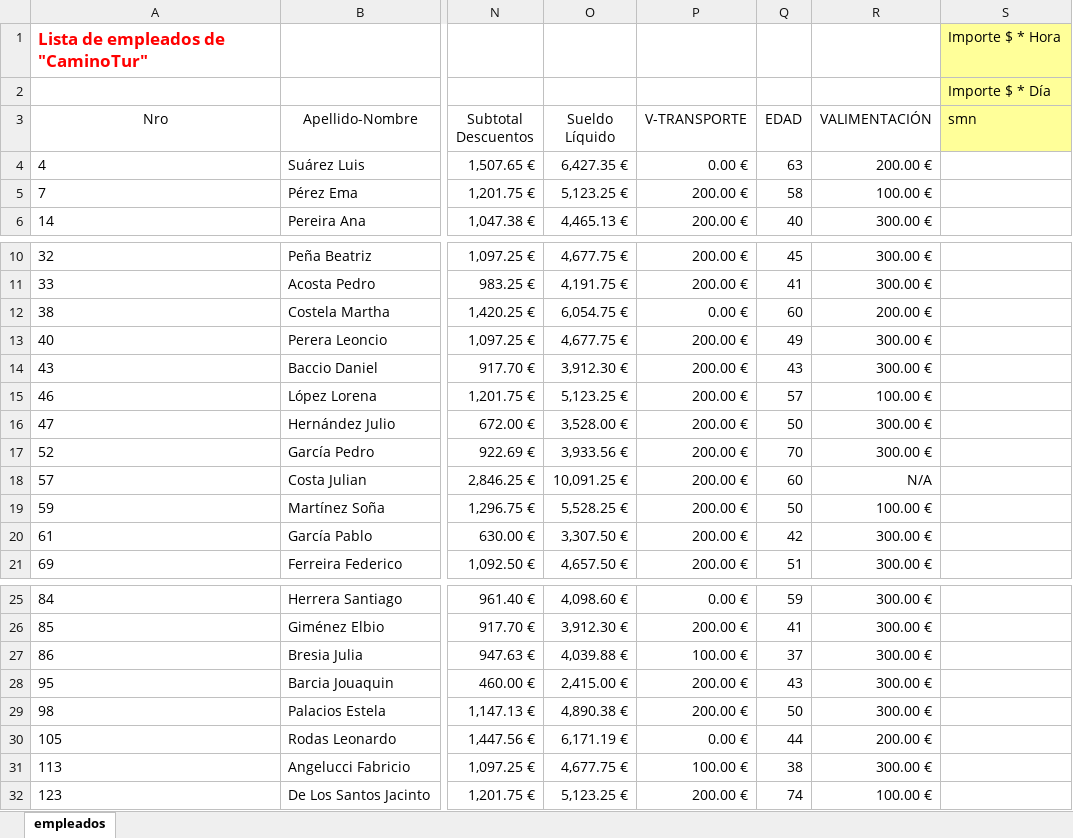
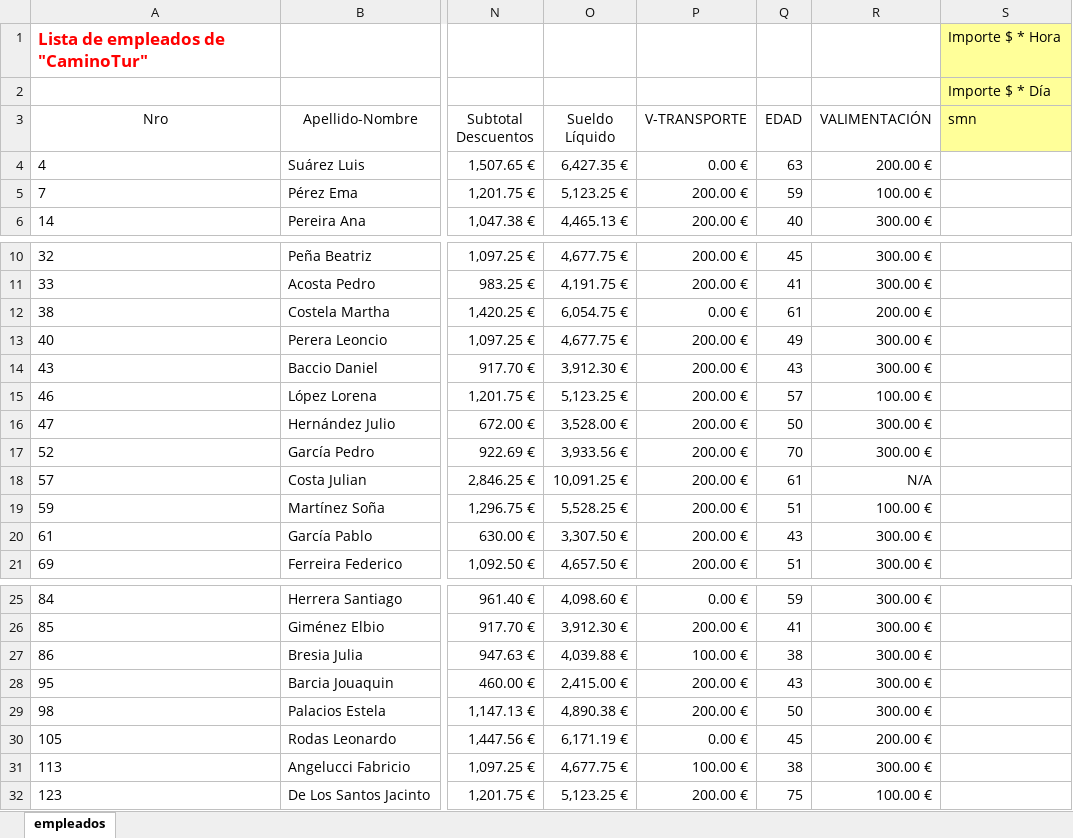
Before and after one commit to labradormiguel/cursoalpe, an Excel workbook: m1/unidad3/Practicas/20191107/EjExcAva-Pra2.xlsx, sheet empleados, drawn as a sheet; only a part is shown, gaps mark what is left out; values as stored, in another font and other column widths than the file's, no borders; the diff names each change by its address in the sheet, - before the commit and + after, or states it on an @@ line.

```diff
--- a/m1/unidad3/Practicas/20191107/EjExcAva-Pra2.xlsx (sheet empleados)
+++ b/m1/unidad3/Practicas/20191107/EjExcAva-Pra2.xlsx (sheet empleados)
-Q5 (EDAD): 58
+Q5 (EDAD): 59
-Q12 (EDAD): 60
+Q12 (EDAD): 61
-Q18 (EDAD): 60
+Q18 (EDAD): 61
-Q19 (EDAD): 50
+Q19 (EDAD): 51
-Q20 (EDAD): 42
+Q20 (EDAD): 43
-Q27 (EDAD): 37
+Q27 (EDAD): 38
-Q30 (EDAD): 44
+Q30 (EDAD): 45
-Q32 (EDAD): 74
+Q32 (EDAD): 75
```
Also changed, not shown: formulas that keep their value, m1/unidad3/Practicas/20191108/EjExcAva-Pra3.xlsx, 2 other files.
